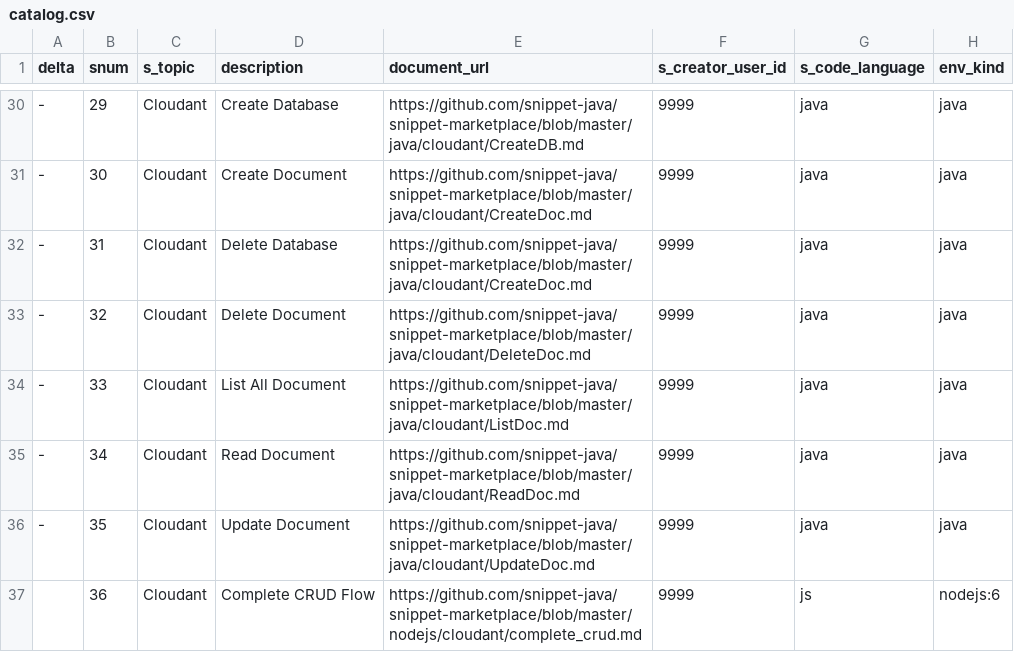
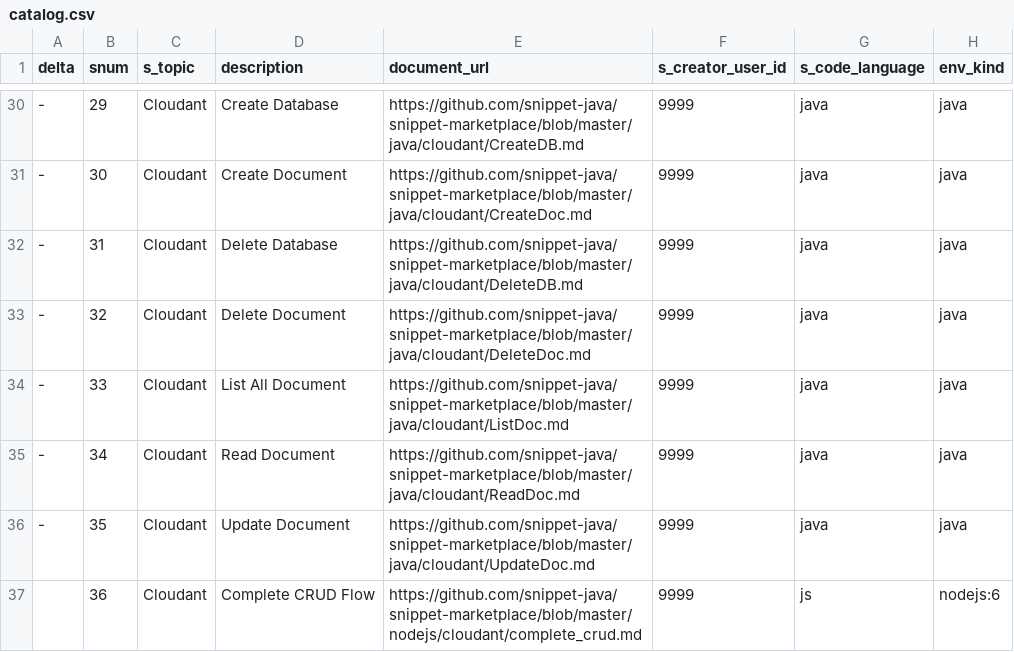
Before and after one commit to psyntium/snippet-marketplace, a CSV file: catalog.csv, drawn as a sheet; only a part is shown, gaps mark what is left out; the diff names each change by its address in the sheet, - before the commit and + after, or states it on an @@ line.

Commit message:
Update catalog.csv

```diff
--- a/catalog.csv
+++ b/catalog.csv
-E32 (document_url): https://github.com/snippet-java/snippet-marketplace/blob/master/java/cloudant/CreateDoc.md
+E32 (document_url): https://github.com/snippet-java/snippet-marketplace/blob/master/java/cloudant/DeleteDB.md
```
